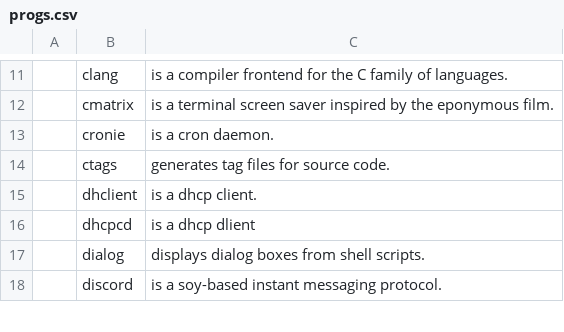
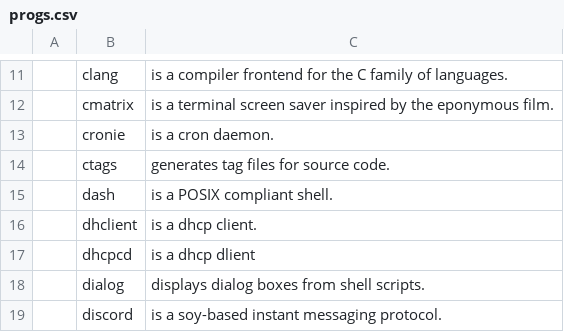
Before and after one commit to Sife-ops/LARBS, a CSV file: progs.csv, drawn as a sheet; only a part is shown, gaps mark what is left out.

Commit message:
added dash package

```diff
--- a/progs.csv
+++ b/progs.csv
@@ -14,2 +14,3 @@
 ,ctags,"generates tag files for source code."
+,dash,"is a POSIX compliant shell."
 ,dhclient,"is a dhcp client."
```
